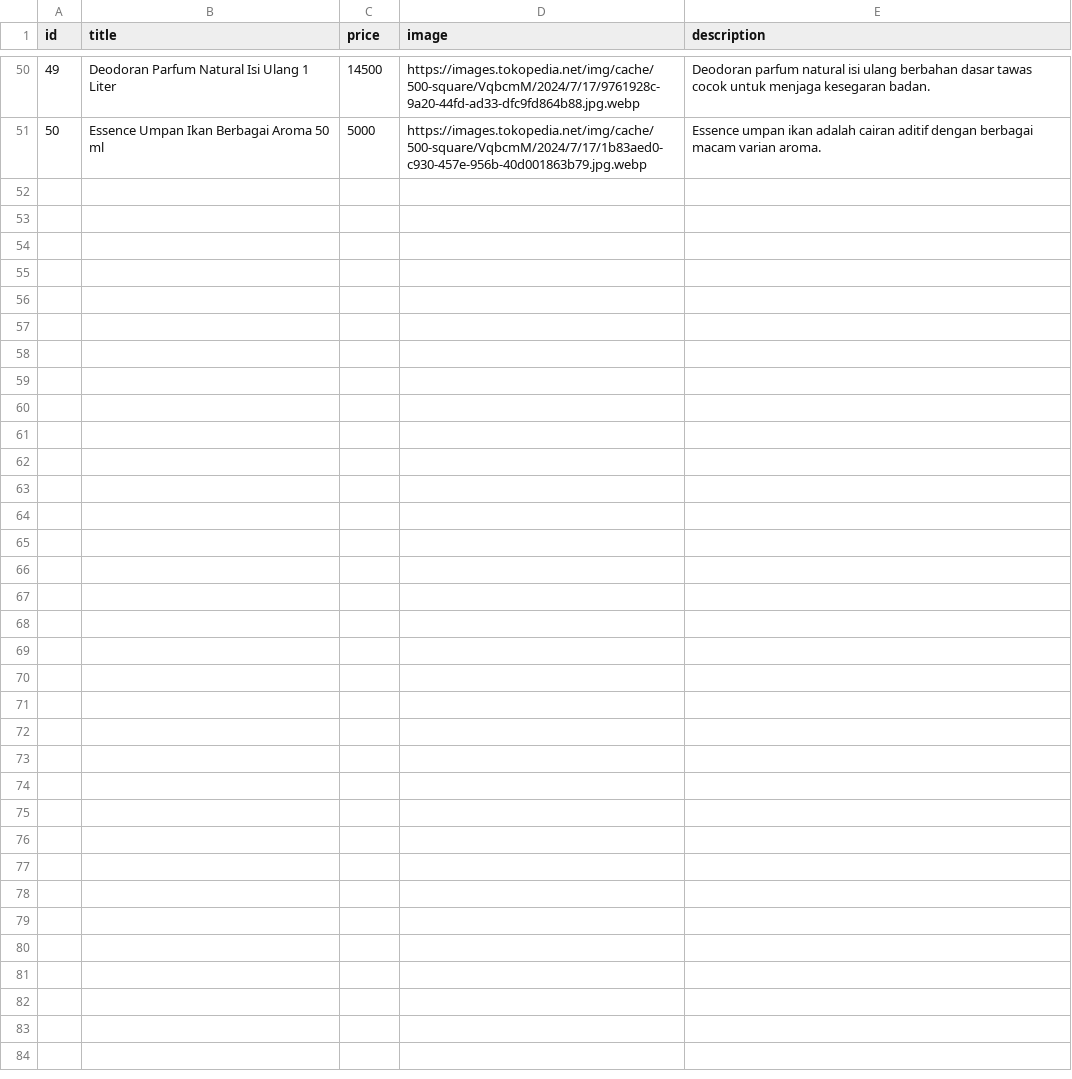
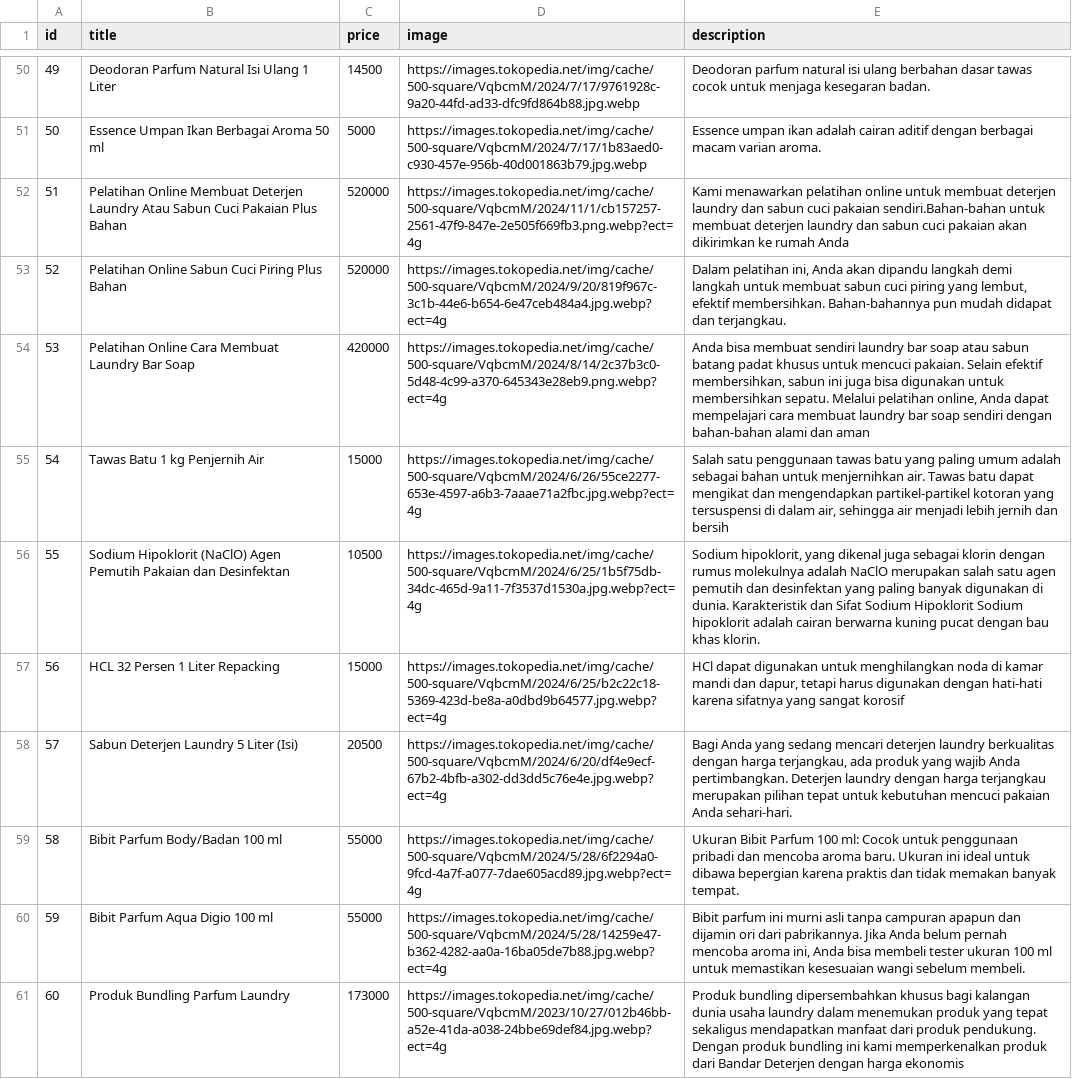
Before and after one commit to bandardeterjen/produk, a CSV file: belanja/daftarproduk.csv, drawn as a sheet; only a part is shown, gaps mark what is left out; the diff names each change by its address in the sheet, - before the commit and + after, or states it on an @@ line.

Commit message:
Update daftarproduk.csv

```diff
--- a/belanja/daftarproduk.csv
+++ b/belanja/daftarproduk.csv
+row 52: 51 | Pelatihan Online Membuat Deterjen Laundry Atau Sabun Cuci Pakaian Plus Bahan | 520000 | https://images.tokopedia.net/img/cache/500-square/VqbcmM/2024/11/1/cb157257-2561-47f9-847e-2e505f669fb3.png.webp?ect=4g | Kami menawarkan pelatihan online untuk membuat deterjen laundry dan sabun cuci pakaian sendiri.Bahan-bahan untuk membuat deterjen laundry dan sabun cuci pakaian akan dikirimkan ke rumah Anda
+row 53: 52 | Pelatihan Online Sabun Cuci Piring Plus Bahan | 520000 | https://images.tokopedia.net/img/cache/500-square/VqbcmM/2024/9/20/819f967c-3c1b-44e6-b654-6e47ceb484a4.jpg.webp?ect=4g | Dalam pelatihan ini, Anda akan dipandu langkah demi langkah untuk membuat sabun cuci piring yang lembut, efektif membersihkan. Bahan-bahannya pun mudah didapat dan terjangkau.
+row 54: 53 | Pelatihan Online Cara Membuat Laundry Bar Soap | 420000 | https://images.tokopedia.net/img/cache/500-square/VqbcmM/2024/8/14/2c37b3c0-5d48-4c99-a370-645343e28eb9.png.webp?ect=4g | Anda bisa membuat sendiri laundry bar soap atau sabun batang padat khusus untuk mencuci pakaian. Selain efektif membersihkan, sabun ini juga bisa digunakan untuk membersihkan sepatu. Melalui pelatihan online, Anda dapat mempelajari cara membuat laundry bar soap sendiri dengan bahan-bahan alami dan aman
+row 55: 54 | Tawas Batu 1 kg Penjernih Air | 15000 | https://images.tokopedia.net/img/cache/500-square/VqbcmM/2024/6/26/55ce2277-653e-4597-a6b3-7aaae71a2fbc.jpg.webp?ect=4g | Salah satu penggunaan tawas batu yang paling umum adalah sebagai bahan untuk menjernihkan air. Tawas batu dapat mengikat dan mengendapkan partikel-partikel kotoran yang tersuspensi di dalam air, sehingga air menjadi lebih jernih dan bersih
+row 56: 55 | Sodium Hipoklorit (NaClO) Agen Pemutih Pakaian dan Desinfektan | 10500 | https://images.tokopedia.net/img/cache/500-square/VqbcmM/2024/6/25/1b5f75db-34dc-465d-9a11-7f3537d1530a.jpg.webp?ect=4g | Sodium hipoklorit, yang dikenal juga sebagai klorin dengan rumus molekulnya adalah NaClO merupakan salah satu agen pemutih dan desinfektan yang paling banyak digunakan di dunia. Karakteristik dan Sifat Sodium Hipoklorit Sodium hipoklorit adalah cairan berwarna kuning pucat dengan bau khas klorin.
+row 57: 56 | HCL 32 Persen 1 Liter Repacking | 15000 | https://images.tokopedia.net/img/cache/500-square/VqbcmM/2024/6/25/b2c22c18-5369-423d-be8a-a0dbd9b64577.jpg.webp?ect=4g | HCl dapat digunakan untuk menghilangkan noda di kamar mandi dan dapur, tetapi harus digunakan dengan hati-hati karena sifatnya yang sangat korosif
+row 58: 57 | Sabun Deterjen Laundry 5 Liter (Isi) | 20500 | https://images.tokopedia.net/img/cache/500-square/VqbcmM/2024/6/20/df4e9ecf-67b2-4bfb-a302-dd3dd5c76e4e.jpg.webp?ect=4g | Bagi Anda yang sedang mencari deterjen laundry berkualitas dengan harga terjangkau, ada produk yang wajib Anda pertimbangkan. Deterjen laundry dengan harga terjangkau merupakan pilihan tepat untuk kebutuhan mencuci pakaian Anda sehari-hari.
+row 59: 58 | Bibit Parfum Body/Badan 100 ml | 55000 | https://images.tokopedia.net/img/cache/500-square/VqbcmM/2024/5/28/6f2294a0-9fcd-4a7f-a077-7dae605acd89.jpg.webp?ect=4g | Ukuran Bibit Parfum 100 ml: Cocok untuk penggunaan pribadi dan mencoba aroma baru. Ukuran ini ideal untuk dibawa bepergian karena praktis dan tidak memakan banyak tempat.
+row 60: 59 | Bibit Parfum Aqua Digio 100 ml | 55000 | https://images.tokopedia.net/img/cache/500-square/VqbcmM/2024/5/28/14259e47-b362-4282-aa0a-16ba05de7b88.jpg.webp?ect=4g | Bibit parfum ini murni asli tanpa campuran apapun dan dijamin ori dari pabrikannya. Jika Anda belum pernah mencoba aroma ini, Anda bisa membeli tester ukuran 100 ml untuk memastikan kesesuaian wangi sebelum membeli.
+row 61: 60 | Produk Bundling Parfum Laundry | 173000 | https://images.tokopedia.net/img/cache/500-square/VqbcmM/2023/10/27/012b46bb-a52e-41da-a038-24bbe69def84.jpg.webp?ect=4g | Produk bundling dipersembahkan khusus bagi kalangan dunia usaha laundry dalam menemukan produk yang tepat sekaligus mendapatkan manfaat dari produk pendukung. Dengan produk bundling ini kami memperkenalkan produk dari Bandar Deterjen dengan harga ekonomis
```
